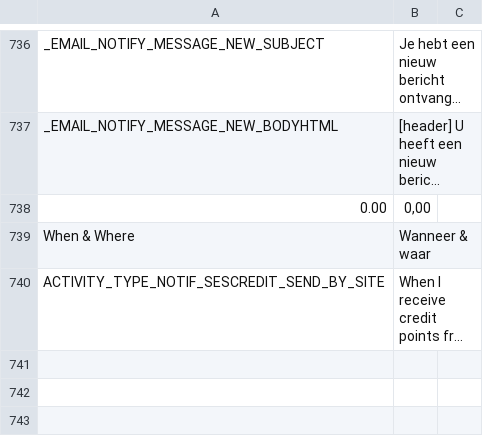
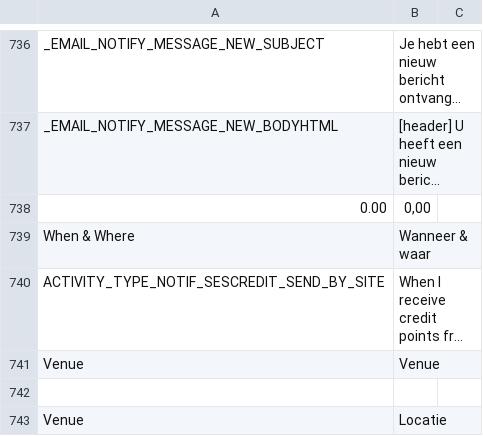
Before and after one commit to debu99/dan-doen-we-dat, a CSV file: application/web/DocumentRoot/application/languages/nl/custom.csv, drawn as a sheet; only a part is shown, gaps mark what is left out; long unchanged cells end in …; the diff names each change by its address in the sheet, - before the commit and + after, or states it on an @@ line.

```diff
--- a/application/web/DocumentRoot/application/languages/nl/custom.csv
+++ b/application/web/DocumentRoot/application/languages/nl/custom.csv
+row 741: Venue | Venue
+row 742: (empty)
+row 743: Venue | Locatie
```
Also changed, not shown: 12 other files.
